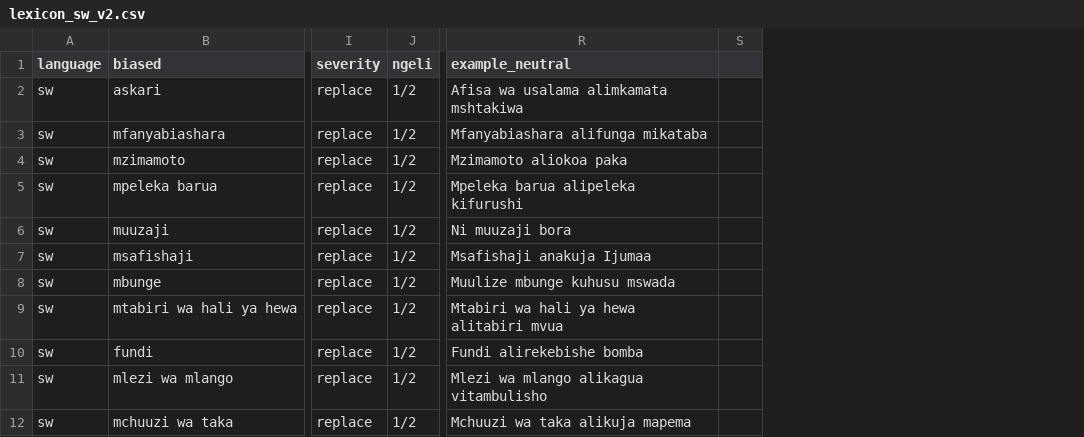
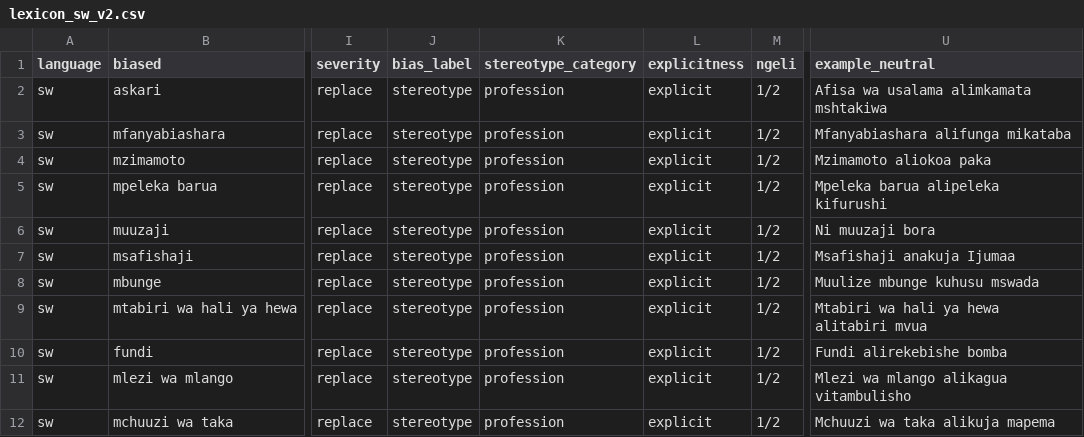
Before and after one commit to Stella-Achar-Oiro/gender-sensitization-engine, a CSV file: rules/lexicon_sw_v2.csv, drawn as a sheet; only a part is shown, gaps mark what is left out; removed rows and columns are numbered as before the commit, all else as after; the diff names each change by its address in the sheet, - before the commit and + after, or states it on an @@ line.

Commit message:
feat(bias_detector, data_loader, models): enhance bias detection framework with AI BRIDGE compliance
- Updated bias detection logic to incorporate AI BRIDGE constructs including stereotype, counter-stereotype, derogation, and neutral classifications.
- Enhanced data loading to support both legacy and AI BRIDGE schemas, allowing for more comprehensive bias evaluation.
- Introduced new data models for bias labels, stereotype categories, and explicitness to improve result granularity.
- Updated lexicon files to include AI BRIDGE fields for better bias term classification across multiple languages.

```diff
--- a/rules/lexicon_sw_v2.csv
+++ b/rules/lexicon_sw_v2.csv
+column J (bias_label), rows 2-12: all stereotype
+column K (stereotype_category), rows 2-12: all profession
+column L (explicitness), rows 2-12: all explicit
-column S, empty
```
Also changed, not shown: rules/lexicon_fr_v2.csv, rules/lexicon_ki_v2.csv, 3 other files.
